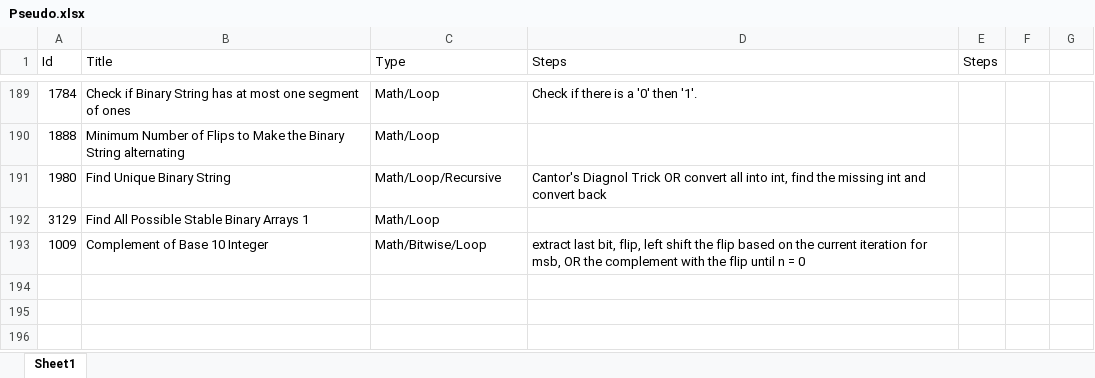
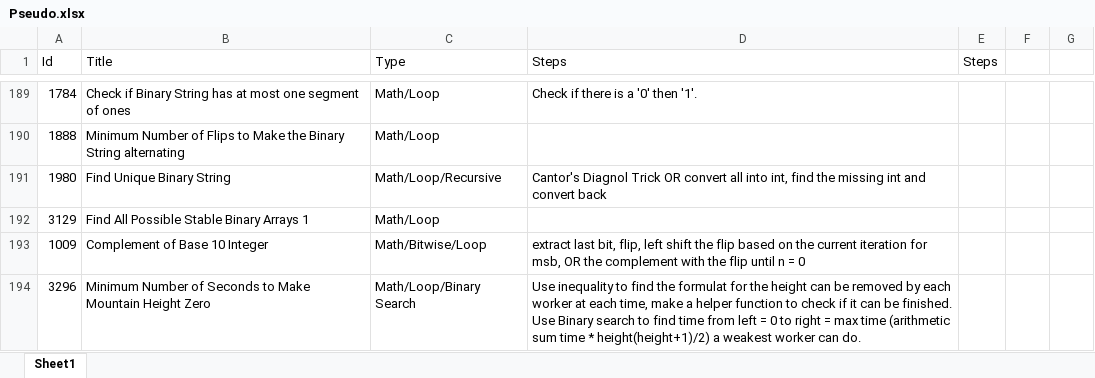
Before and after one commit to Mvrs10/LC_Solutions, an Excel workbook: Pseudo.xlsx, sheet Sheet1, drawn as a sheet; only a part is shown, gaps mark what is left out; values as stored, in another font and other column widths than the file's, no borders; the diff names each change by its address in the sheet, - before the commit and + after, or states it on an @@ line.

Commit message:
Minimum Number Of Seconds To Make Mountain Height Zero.

```diff
--- a/Pseudo.xlsx (sheet Sheet1)
+++ b/Pseudo.xlsx (sheet Sheet1)
+row 194: 3296 | Minimum Number of Seconds to Make Mountain Height Zero | Math/Loop/Binary Search | Use inequality to find the formulat for the height can be removed by each worker at each time, make a helper function to check if it can be finished. Use Binary search to find time from left = 0 to right = max time (arithmetic sum time * height(height+1)/2) a weakest worker can do.
```
Also changed, not shown: 3 other files.
